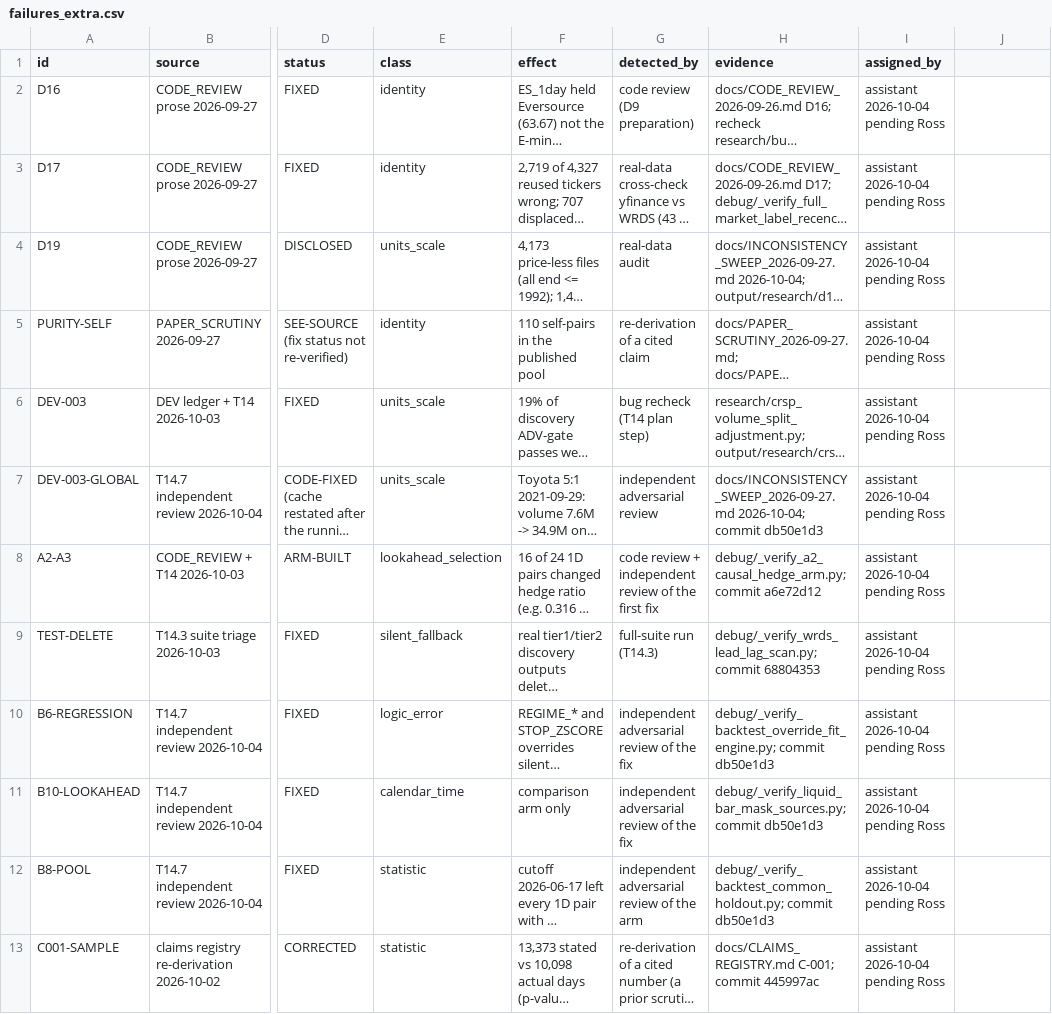
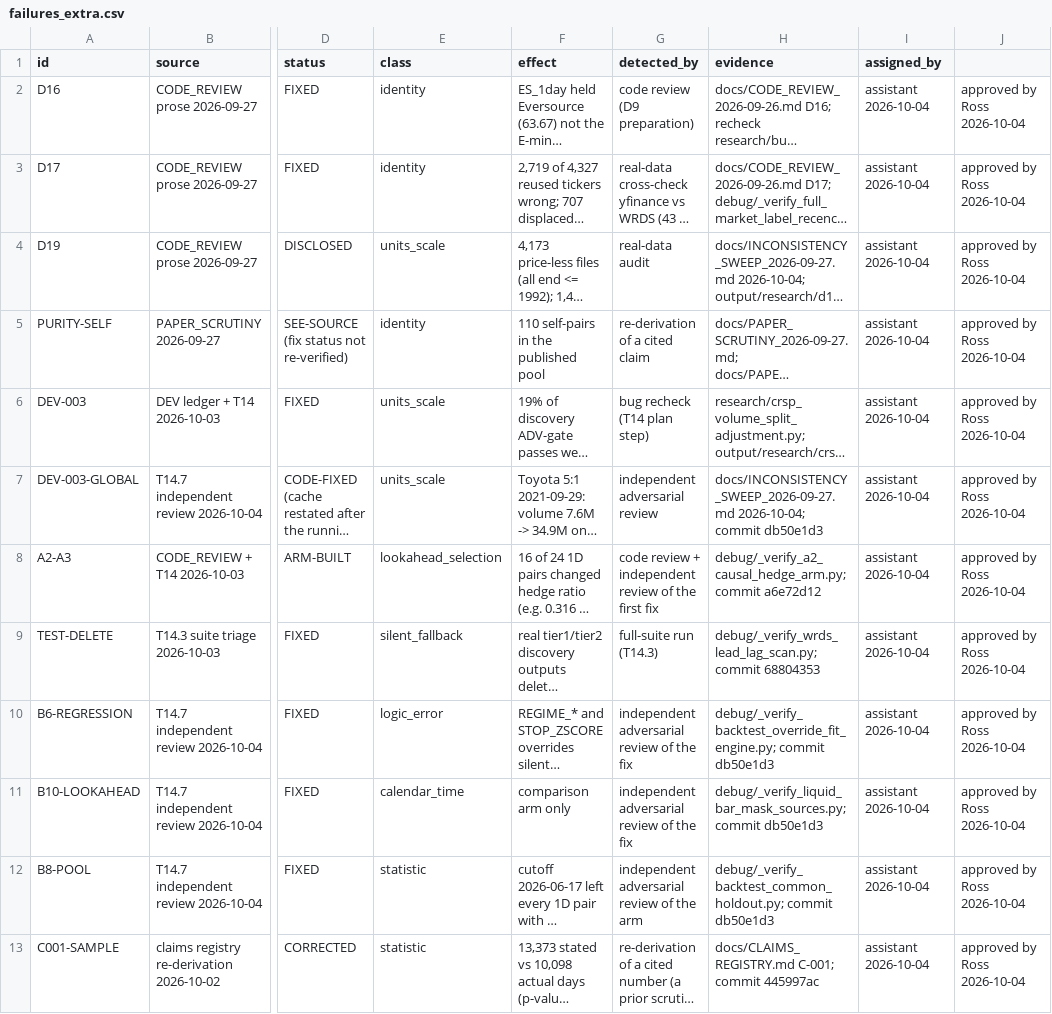
Before and after one commit to rossw811/CAMARF, a CSV file: docs/process_paper/failures_extra.csv, drawn as a sheet; only a part is shown, gaps mark what is left out; long unchanged cells end in …; the diff names each change by its address in the sheet, - before the commit and + after, or states it on an @@ line.

```diff
--- a/docs/process_paper/failures_extra.csv
+++ b/docs/process_paper/failures_extra.csv
-I2:I13 (assigned_by): assistant 2026-10-04 pending Ross
+I2:I13 (assigned_by): assistant 2026-10-04
-J2:J13: (empty)
+J2:J13: approved by Ross 2026-10-04
```
Also changed, not shown: docs/process_paper/failure_classes.csv, docs/process_paper/failures.csv, 1 other file.
